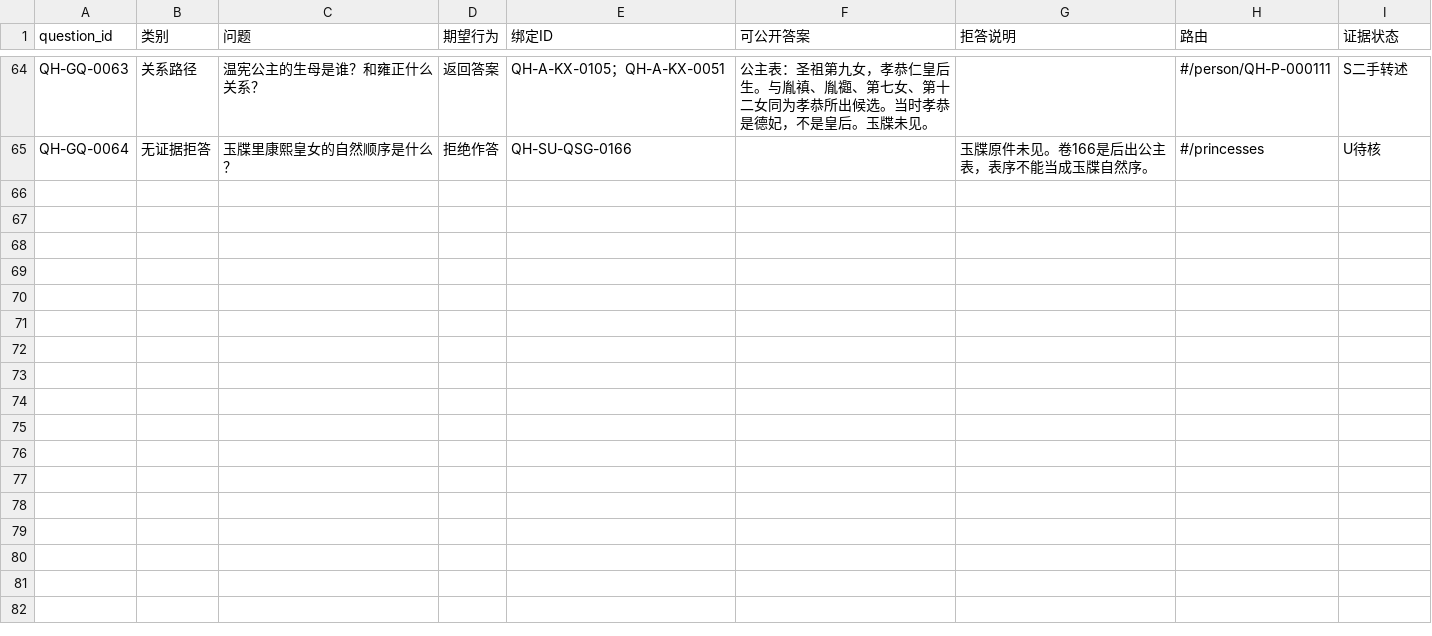
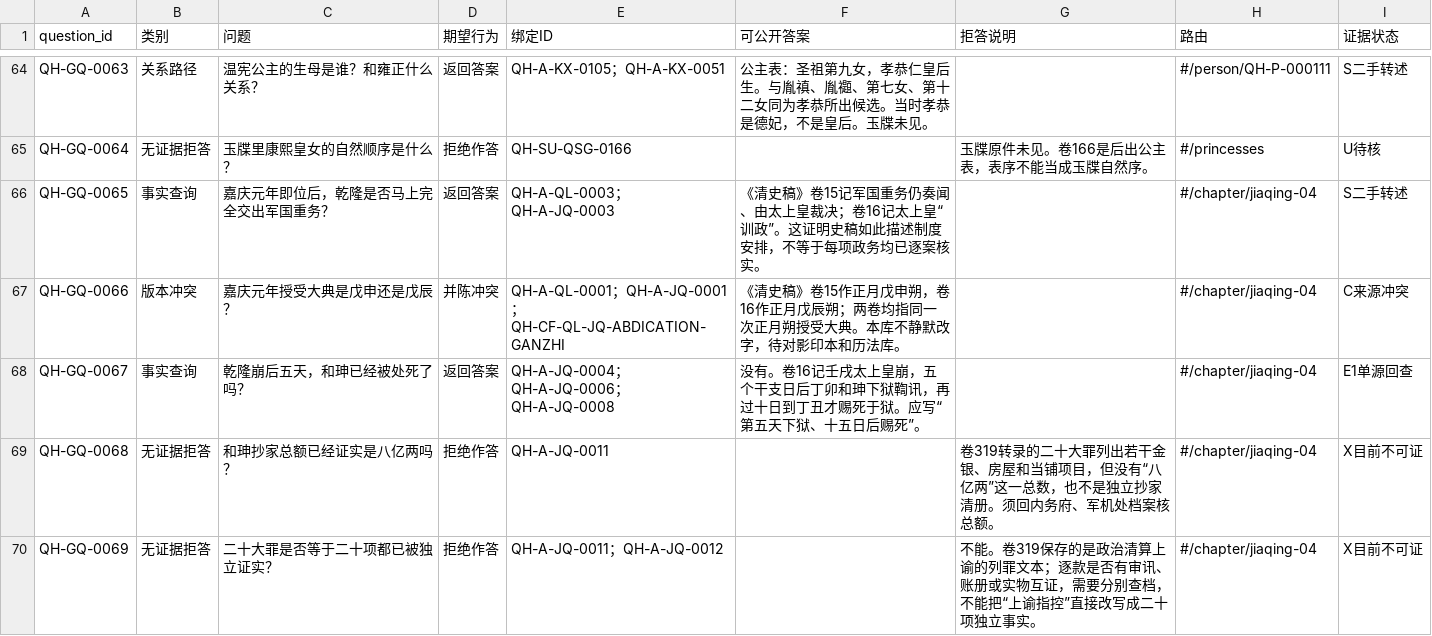
Before and after one commit to zonglinxie-cyber/qing-history-evidence-base, a CSV file: data/golden-questions.csv, drawn as a sheet; only a part is shown, gaps mark what is left out; the diff names each change by its address in the sheet, - before the commit and + after, or states it on an @@ line.

```diff
--- a/data/golden-questions.csv
+++ b/data/golden-questions.csv
+row 66: QH-GQ-0065 | 事实查询 | 嘉庆元年即位后，乾隆是否马上完全交出军国重务？ | 返回答案 | QH-A-QL-0003；QH-A-JQ-0003 | 《清史稿》卷15记军国重务仍奏闻、由太上皇裁决；卷16记太上皇“训政”。这证明史稿如此描述制度安排，不等于每项政务均已逐案核实。 |  | #/chapter/jiaqing-04 | S二手转述
+row 67: QH-GQ-0066 | 版本冲突 | 嘉庆元年授受大典是戊申还是戊辰？ | 并陈冲突 | QH-A-QL-0001；QH-A-JQ-0001；QH-CF-QL-JQ-ABDICATION-GANZHI | 《清史稿》卷15作正月戊申朔，卷16作正月戊辰朔；两卷均指同一次正月朔授受大典。本库不静默改字，待对影印本和历法库。 |  | #/chapter/jiaqing-04 | C来源冲突
+row 68: QH-GQ-0067 | 事实查询 | 乾隆崩后五天，和珅已经被处死了吗？ | 返回答案 | QH-A-JQ-0004；QH-A-JQ-0006；QH-A-JQ-0008 | 没有。卷16记壬戌太上皇崩，五个干支日后丁卯和珅下狱鞫讯，再过十日到丁丑才赐死于狱。应写“第五天下狱、十五日后赐死”。 |  | #/chapter/jiaqing-04 | E1单源回查
+row 69: QH-GQ-0068 | 无证据拒答 | 和珅抄家总额已经证实是八亿两吗？ | 拒绝作答 | QH-A-JQ-0011 |  | 卷319转录的二十大罪列出若干金银、房屋和当铺项目，但没有“八亿两”这一总数，也不是独立抄家清册。须回内务府、军机处档案核总额。 | #/chapter/jiaqing-04 | X目前不可证
+row 70: QH-GQ-0069 | 无证据拒答 | 二十大罪是否等于二十项都已被独立证实？ | 拒绝作答 | QH-A-JQ-0011；QH-A-JQ-0012 |  | 不能。卷319保存的是政治清算上谕的列罪文本；逐款是否有审讯、账册或实物互证，需要分别查档，不能把“上谕指控”直接改写成二十项独立事实。 | #/chapter/jiaqing-04 | X目前不可证
```
Also changed, not shown: data/chapters.csv, data/data-manifest.csv, 19 other files.
